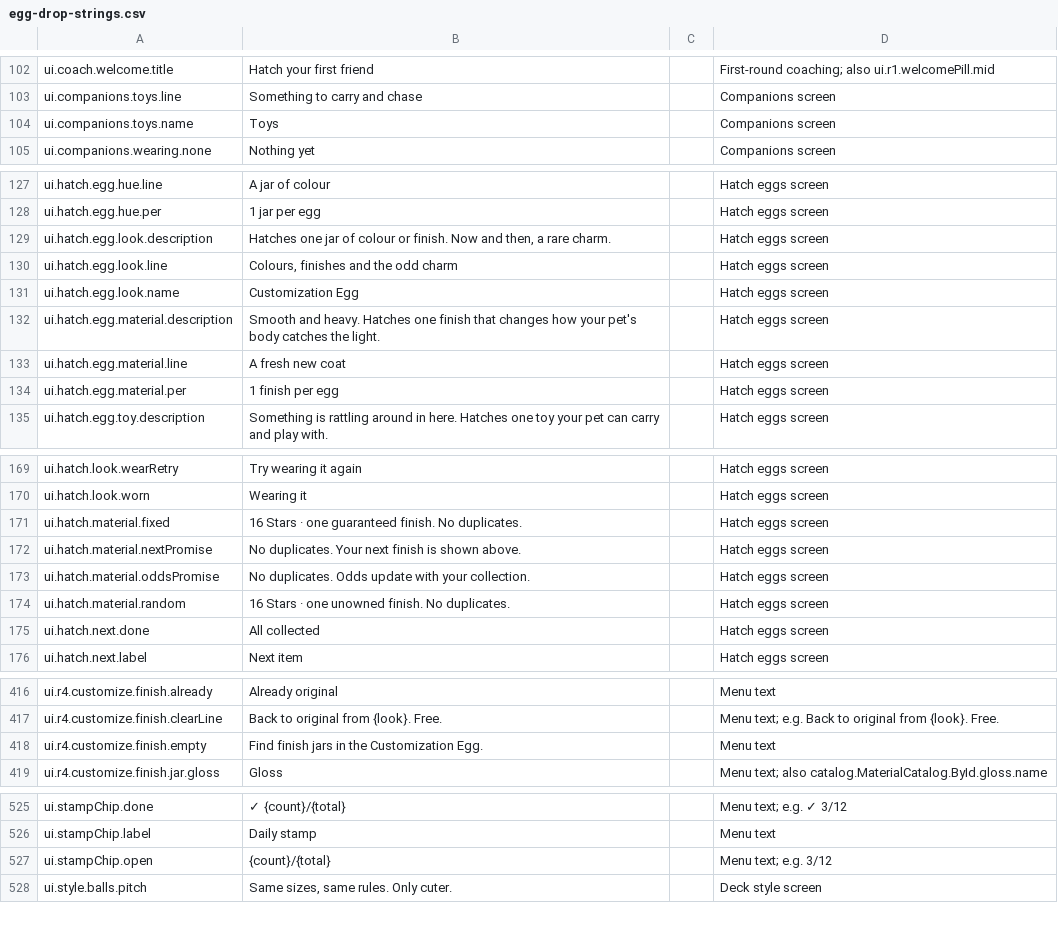
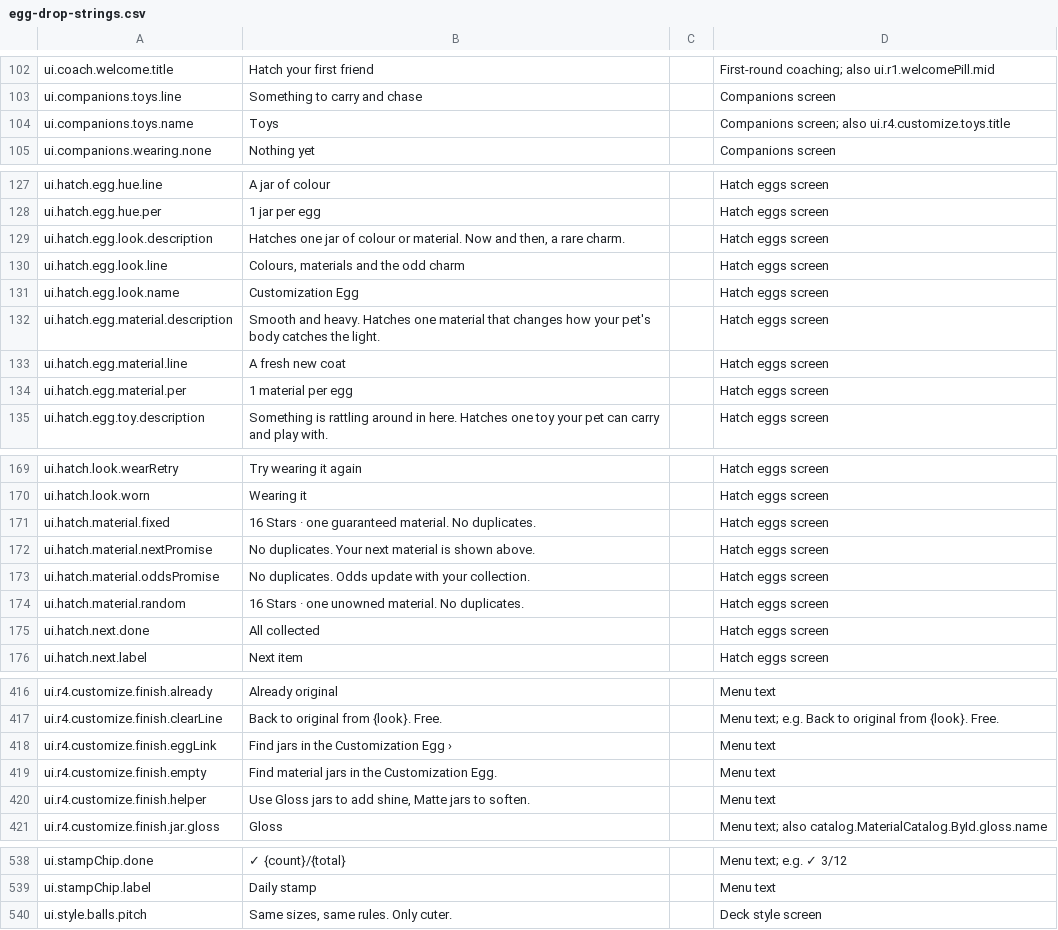
Before and after one commit to spoisseroux/egg-drop, a CSV file: assets/localization/egg-drop-strings.csv, drawn as a sheet; only a part is shown, gaps mark what is left out; the diff covers the shown part only.

```diff
--- a/assets/localization/egg-drop-strings.csv
+++ b/assets/localization/egg-drop-strings.csv
@@ -103,3 +103,3 @@ ui.coach.welcome.title,Hatch your first friend,,First-round coaching; also ui.r1
 ui.companions.toys.line,Something to carry and chase,,Companions screen
-ui.companions.toys.name,Toys,,Companions screen
+ui.companions.toys.name,Toys,,Companions screen; also ui.r4.customize.toys.title
 ui.companions.wearing.none,Nothing yet,,Companions screen
@@ -128,8 +128,8 @@ ui.hatch.egg.hue.line,A jar of colour,,Hatch eggs screen
 ui.hatch.egg.hue.per,1 jar per egg,,Hatch eggs screen
-ui.hatch.egg.look.description,"Hatches one jar of colour or finish. Now and then, a rare charm.",,Hatch eggs screen
-ui.hatch.egg.look.line,"Colours, finishes and the odd charm",,Hatch eggs screen
+ui.hatch.egg.look.description,"Hatches one jar of colour or material. Now and then, a rare charm.",,Hatch eggs screen
+ui.hatch.egg.look.line,"Colours, materials and the odd charm",,Hatch eggs screen
 ui.hatch.egg.look.name,Customization Egg,,Hatch eggs screen
-ui.hatch.egg.material.description,Smooth and heavy. Hatches one finish that changes how your pet's body catches the light.,,Hatch eggs screen
+ui.hatch.egg.material.description,Smooth and heavy. Hatches one material that changes how your pet's body catches the light.,,Hatch eggs screen
 ui.hatch.egg.material.line,A fresh new coat,,Hatch eggs screen
-ui.hatch.egg.material.per,1 finish per egg,,Hatch eggs screen
+ui.hatch.egg.material.per,1 material per egg,,Hatch eggs screen
 ui.hatch.egg.toy.description,Something is rattling around in here. Hatches one toy your pet can carry and play with.,,Hatch eggs screen
@@ -170,6 +170,6 @@ ui.hatch.look.wearRetry,Try wearing it again,,Hatch eggs screen
 ui.hatch.look.worn,Wearing it,,Hatch eggs screen
-ui.hatch.material.fixed,16 Stars · one guaranteed finish. No duplicates.,,Hatch eggs screen
-ui.hatch.material.nextPromise,No duplicates. Your next finish is shown above.,,Hatch eggs screen
+ui.hatch.material.fixed,16 Stars · one guaranteed material. No duplicates.,,Hatch eggs screen
+ui.hatch.material.nextPromise,No duplicates. Your next material is shown above.,,Hatch eggs screen
 ui.hatch.material.oddsPromise,No duplicates. Odds update with your collection.,,Hatch eggs screen
-ui.hatch.material.random,16 Stars · one unowned finish. No duplicates.,,Hatch eggs screen
+ui.hatch.material.random,16 Stars · one unowned material. No duplicates.,,Hatch eggs screen
 ui.hatch.next.done,All collected,,Hatch eggs screen
@@ -417,3 +417,5 @@ ui.r4.customize.finish.already,Already original,,Menu text
 ui.r4.customize.finish.clearLine,Back to original from {look}. Free.,,Menu text; e.g. Back to original from {look}. Free.
-ui.r4.customize.finish.empty,Find finish jars in the Customization Egg.,,Menu text
+ui.r4.customize.finish.eggLink,Find jars in the Customization Egg ›,,Menu text
+ui.r4.customize.finish.empty,Find material jars in the Customization Egg.,,Menu text
+ui.r4.customize.finish.helper,"Use Gloss jars to add shine, Matte jars to soften.",,Menu text
 ui.r4.customize.finish.jar.gloss,Gloss,,Menu text; also catalog.MaterialCatalog.ById.gloss.name
@@ -526,3 +539,2 @@ ui.stampChip.done,✓ {count}/{total},,Menu text; e.g. ✓ 3/12
 ui.stampChip.label,Daily stamp,,Menu text
-ui.stampChip.open,{count}/{total},,Menu text; e.g. 3/12
 ui.style.balls.pitch,"Same sizes, same rules. Only cuter.",,Deck style screen
```
Also changed, not shown: 11 added rows and 13 edited cells elsewhere in this file, 1 other file.
